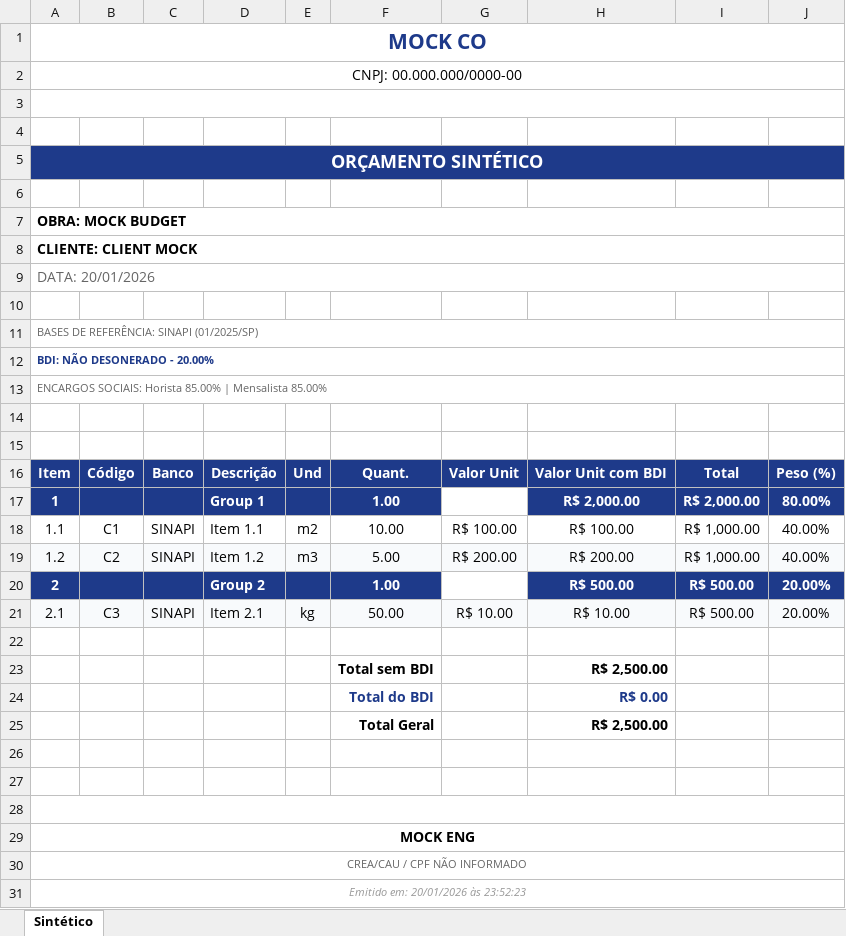
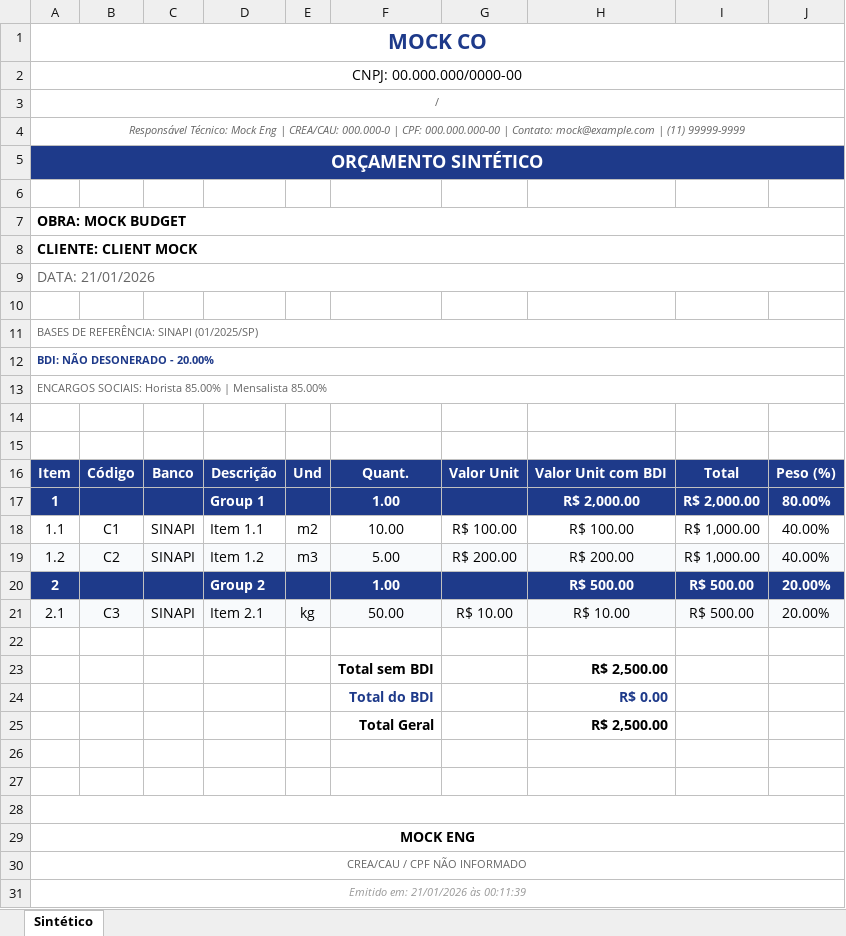
Before and after one commit to nicanortrindade/naborca, an Excel workbook: tmp/sintetico-gerado.xlsx, sheet Sintético, drawn as a sheet; values as stored, in another font and other column widths than the file's, no borders; the diff names each change by its address in the sheet, - before the commit and + after, or states it on an @@ line.

```diff
--- a/tmp/sintetico-gerado.xlsx (sheet Sintético)
+++ b/tmp/sintetico-gerado.xlsx (sheet Sintético)
-A3: (empty)
+A3: /
-A4: (empty)
+A4: Responsável Técnico: Mock Eng | CREA/CAU: 000.000-0 | CPF: 000.000.000-00 | Contato: mock@example.com | (11) 99999-9999
+A4:J4 merged
-A9: DATA: 20/01/2026
+A9: DATA: 21/01/2026
-G17 fill: none
+G17 fill: #1E3A8A
-G20 fill: none
+G20 fill: #1E3A8A
-A31: Emitido em: 20/01/2026 às 23:52:23
+A31: Emitido em: 21/01/2026 às 00:11:39
```
Also changed, not shown: 10 other files.
